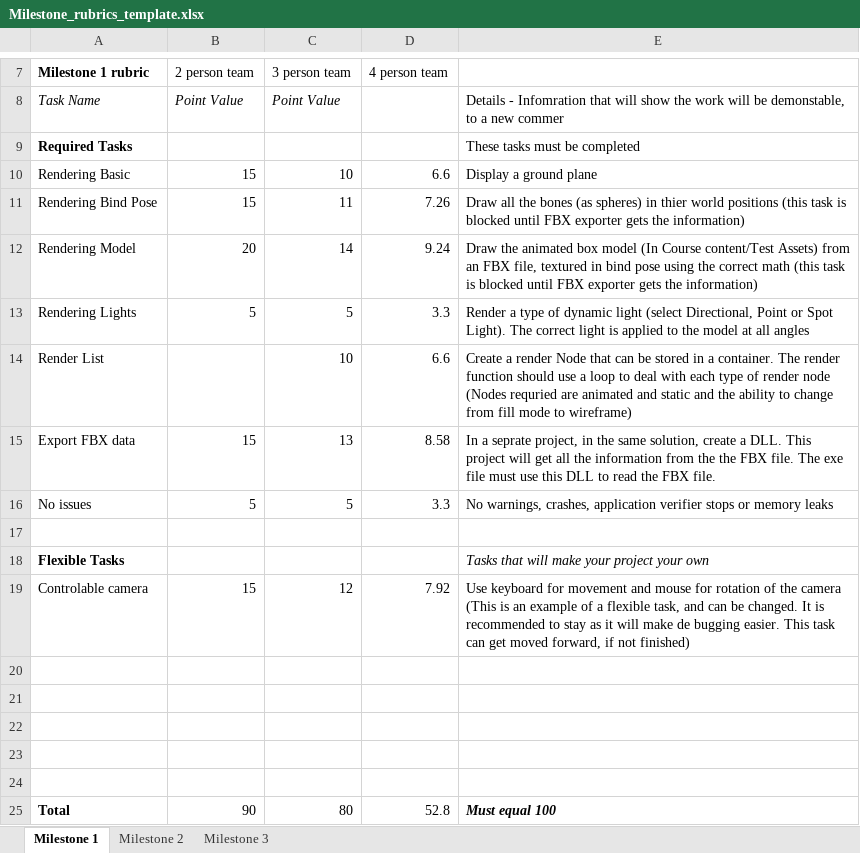
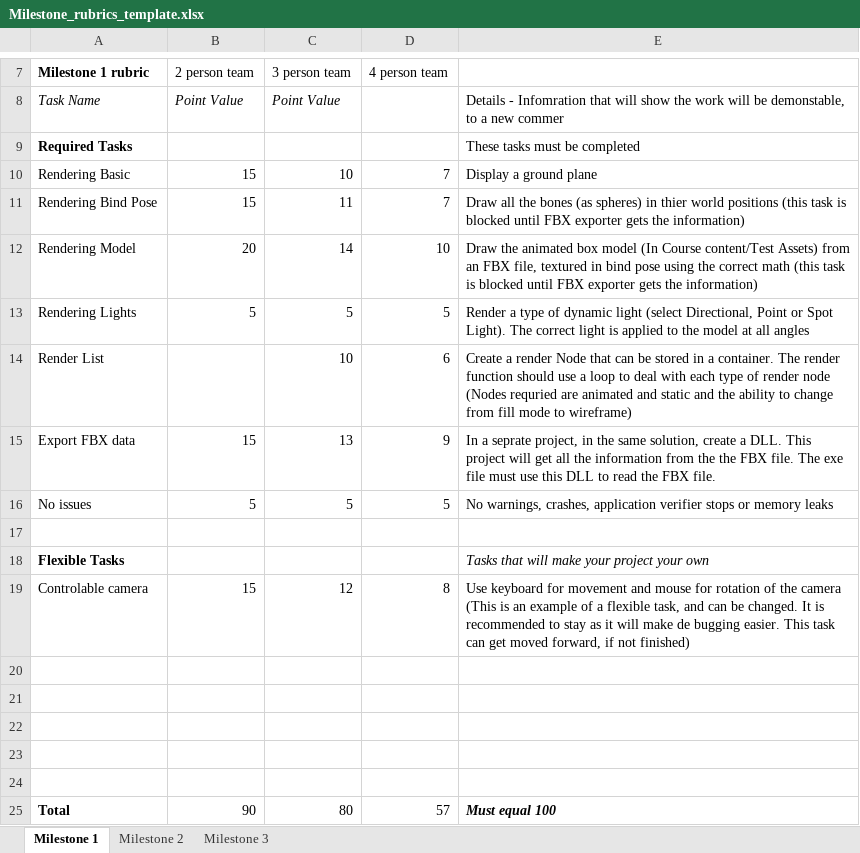
Before and after one commit to NoelOrtiz/RTA_Proj, an Excel workbook: Milestone_rubrics_template.xlsx, sheet Milestone 1, drawn as a sheet; only a part is shown, gaps mark what is left out; values as stored, in another font and other column widths than the file's, no borders; charts and pictures not drawn; the diff names each change by its address in the sheet, - before the commit and + after, or states it on an @@ line.

Commit message:
Commit before pull

```diff
--- a/Milestone_rubrics_template.xlsx (sheet Milestone 1)
+++ b/Milestone_rubrics_template.xlsx (sheet Milestone 1)
-D10 (4 person team): 6.6
+D10 (4 person team): 7
-D11 (4 person team): 7.26
+D11 (4 person team): 7
-D12 (4 person team): 9.24
+D12 (4 person team): 10
-D13 (4 person team): 3.3
+D13 (4 person team): 5
-D14 (4 person team): 6.6
+D14 (4 person team): 6
-D15 (4 person team): 8.58
+D15 (4 person team): 9
-D16 (4 person team): 3.3
+D16 (4 person team): 5
-D19 (4 person team): 7.92
+D19 (4 person team): 8
-D25 (4 person team): 52.8
+D25 (4 person team): 57
```
Also changed, not shown: charts or pictures.
